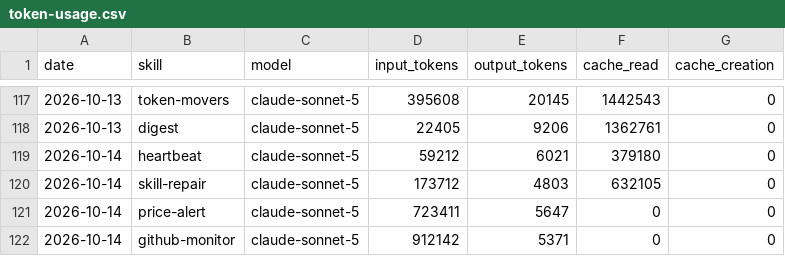
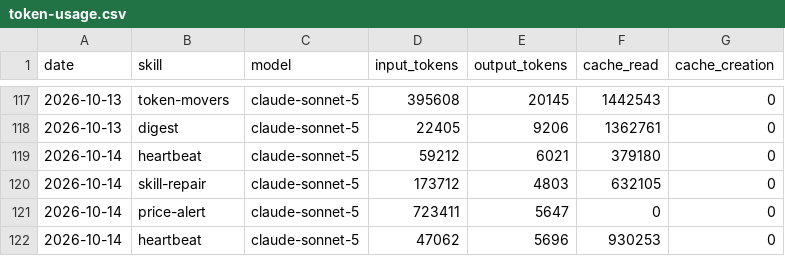
Before and after one commit to ildus650-pixel/aeon, a CSV file: memory/token-usage.csv, drawn as a sheet; only a part is shown, gaps mark what is left out.

Commit message:
chore(heartbeat): auto-commit 2026-10-14

```diff
--- a/memory/token-usage.csv
+++ b/memory/token-usage.csv
@@ -121,2 +121,2 @@ date,skill,model,input_tokens,output_tokens,cache_read,cache_creation
 2026-10-14,price-alert,claude-sonnet-5,723411,5647,0,0
-2026-10-14,github-monitor,claude-sonnet-5,912142,5371,0,0
+2026-10-14,heartbeat,claude-sonnet-5,47062,5696,930253,0
```
Also changed, not shown: 5 other files.
